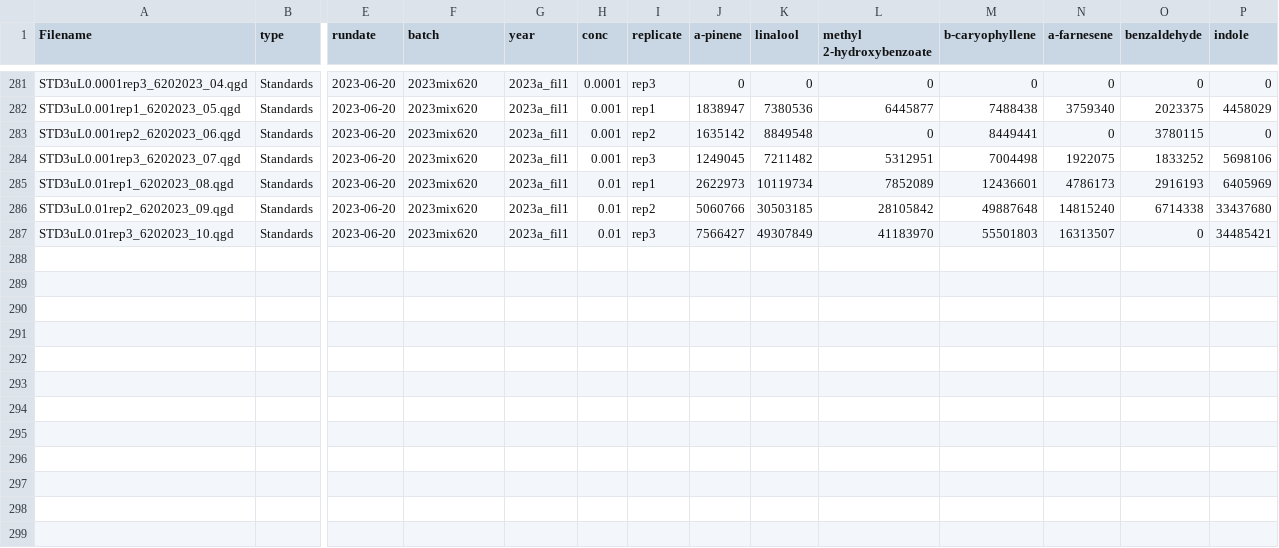
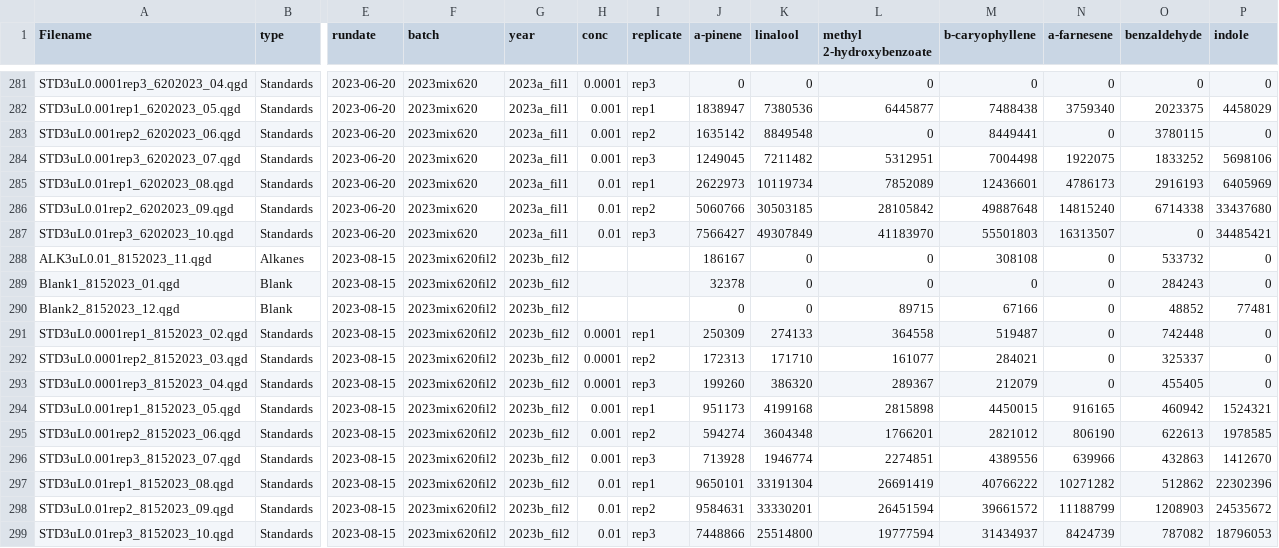
Before and after one commit to jmpowers/RMBL-GCMS, a CSV file: data/shimadzu_standards - metadata.csv, drawn as a sheet; only a part is shown, gaps mark what is left out; rows hold the shown columns only; the diff names each change by its address in the sheet, - before the commit and + after, or states it on an @@ line.

Commit message:
2023 fil2 standards after fil1 died

```diff
--- a/data/shimadzu_standards - metadata.csv
+++ b/data/shimadzu_standards - metadata.csv
+row 288: ALK3uL0.01_8152023_11.qgd | Alkanes | 2023-08-15 | 2023mix620fil2 | 2023b_fil2 |  |  | 186167 | 0 | 0 | 308108 | 0 | 533732 | 0
+row 289: Blank1_8152023_01.qgd | Blank | 2023-08-15 | 2023mix620fil2 | 2023b_fil2 |  |  | 32378 | 0 | 0 | 0 | 0 | 284243 | 0
+row 290: Blank2_8152023_12.qgd | Blank | 2023-08-15 | 2023mix620fil2 | 2023b_fil2 |  |  | 0 | 0 | 89715 | 67166 | 0 | 48852 | 77481
+row 291: STD3uL0.0001rep1_8152023_02.qgd | Standards | 2023-08-15 | 2023mix620fil2 | 2023b_fil2 | 0.0001 | rep1 | 250309 | 274133 | 364558 | 519487 | 0 | 742448 | 0
+row 292: STD3uL0.0001rep2_8152023_03.qgd | Standards | 2023-08-15 | 2023mix620fil2 | 2023b_fil2 | 0.0001 | rep2 | 172313 | 171710 | 161077 | 284021 | 0 | 325337 | 0
+row 293: STD3uL0.0001rep3_8152023_04.qgd | Standards | 2023-08-15 | 2023mix620fil2 | 2023b_fil2 | 0.0001 | rep3 | 199260 | 386320 | 289367 | 212079 | 0 | 455405 | 0
+row 294: STD3uL0.001rep1_8152023_05.qgd | Standards | 2023-08-15 | 2023mix620fil2 | 2023b_fil2 | 0.001 | rep1 | 951173 | 4199168 | 2815898 | 4450015 | 916165 | 460942 | 1524321
+row 295: STD3uL0.001rep2_8152023_06.qgd | Standards | 2023-08-15 | 2023mix620fil2 | 2023b_fil2 | 0.001 | rep2 | 594274 | 3604348 | 1766201 | 2821012 | 806190 | 622613 | 1978585
+row 296: STD3uL0.001rep3_8152023_07.qgd | Standards | 2023-08-15 | 2023mix620fil2 | 2023b_fil2 | 0.001 | rep3 | 713928 | 1946774 | 2274851 | 4389556 | 639966 | 432863 | 1412670
+row 297: STD3uL0.01rep1_8152023_08.qgd | Standards | 2023-08-15 | 2023mix620fil2 | 2023b_fil2 | 0.01 | rep1 | 9650101 | 33191304 | 26691419 | 40766222 | 10271282 | 512862 | 22302396
+row 298: STD3uL0.01rep2_8152023_09.qgd | Standards | 2023-08-15 | 2023mix620fil2 | 2023b_fil2 | 0.01 | rep2 | 9584631 | 33330201 | 26451594 | 39661572 | 11188799 | 1208903 | 24535672
+row 299: STD3uL0.01rep3_8152023_10.qgd | Standards | 2023-08-15 | 2023mix620fil2 | 2023b_fil2 | 0.01 | rep3 | 7448866 | 25514800 | 19777594 | 31434937 | 8424739 | 787082 | 18796053
```
Also changed, not shown: output/standards/regression_slopes.csv, output/standards/standards_qual.csv, 21 other files.
